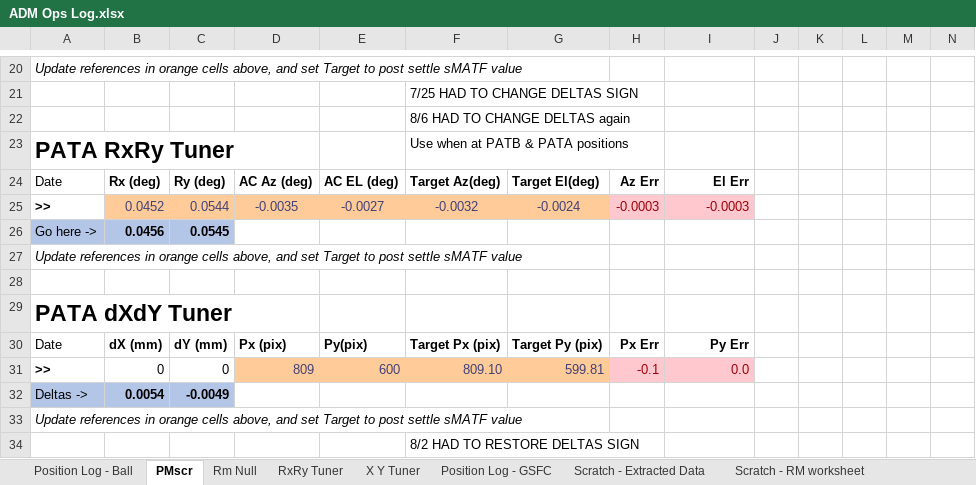
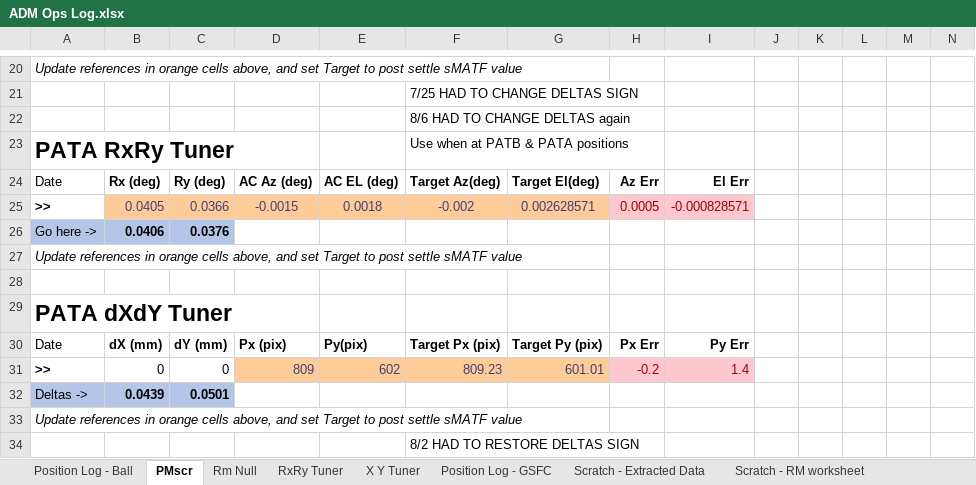
Before and after one commit to evanbray1/ADMTools, an Excel workbook: files/ADM Ops Log.xlsx, sheet PMscr, drawn as a sheet; only a part is shown, gaps mark what is left out; values as stored, in another font and other column widths than the file's, no borders; conditional formats not drawn; removed rows and columns are numbered as before the commit, all else as after; rows hold the shown columns only; the diff covers the shown part only; the diff names each change by its address in the sheet, - before the commit and + after, or states it on an @@ line.

```diff
--- a/files/ADM Ops Log.xlsx (sheet PMscr)
+++ b/files/ADM Ops Log.xlsx (sheet PMscr)
-row 25: >> | 0.0452 | 0.0544 | -0.0035 | -0.0027 | -0.0032 | -0.0024 | -0.0003 | -0.0003
+row 25: >> | 0.0405 | 0.0366 | -0.0015 | 0.0018 | -0.002 | 0.002628571 | 0.0005 | -0.000828571
-B26: 0.0456
+B26: 0.0406
-C26: 0.0545
+C26: 0.0376
-E31: 600
+E31: 602
-F31: 809.10
+F31: 809.23
-G31: 599.81
+G31: 601.01
-H31: -0.1
+H31: -0.2
-I31: 0.0
+I31: 1.4
-B32: 0.0054
+B32: 0.0439
-C32: -0.0049
+C32: 0.0501
```
Also changed, not shown: 4 added rows, 4 removed rows and 24 edited cells elsewhere in this sheet, sheet Position Log - Ball, formulas that keep their value, files/Poses - Practice Input.xlsx.
